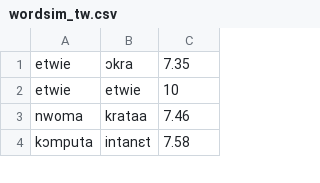
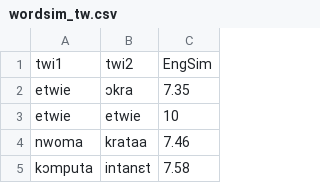
Before and after one commit to ajesujoba/YorubaTwi-Embedding, a CSV file: Twi/wordsim_tw.csv, drawn as a sheet; only a part is shown; the diff names each change by its address in the sheet, - before the commit and + after, or states it on an @@ line.

Commit message:
Update wordsim_tw.csv

```diff
--- a/Twi/wordsim_tw.csv
+++ b/Twi/wordsim_tw.csv
+row 1: twi1 | twi2 | EngSim
```
